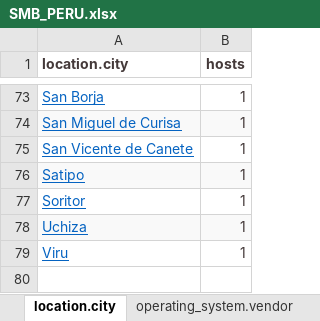
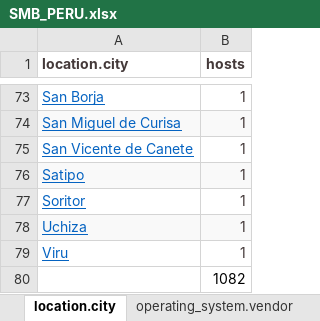
Before and after one commit to AldoCuneo/My_Project, an Excel workbook: SMB_PERU.xlsx, sheet location.city, drawn as a sheet; only a part is shown, gaps mark what is left out; values as stored, in another font and other column widths than the file's, no borders; the diff names each change by its address in the sheet, - before the commit and + after, or states it on an @@ line.

```diff
--- a/SMB_PERU.xlsx (sheet location.city)
+++ b/SMB_PERU.xlsx (sheet location.city)
+row 80:  | 1082
```
Also changed, not shown: sheet autonomous_system.name, SMBv1_PERU.xlsx, 4 other files.
